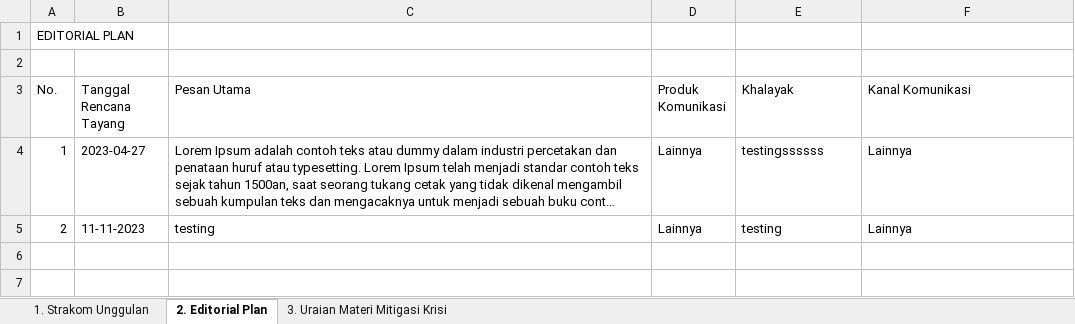
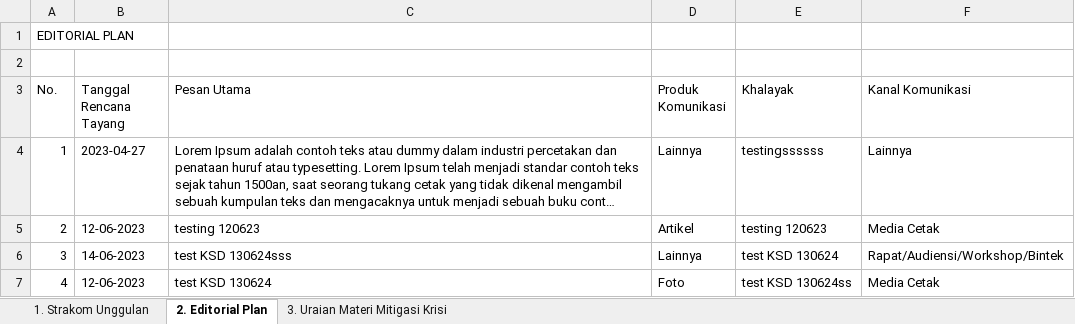
Before and after one commit to jaksonpercy/renkin_new, an Excel workbook: uploads/strakom_unggulan.xlsx, sheet 2. Editorial Plan, drawn as a sheet; long unchanged cells end in …; values as stored, in another font and other column widths than the file's, no borders; the diff names each change by its address in the sheet, - before the commit and + after, or states it on an @@ line.

```diff
--- a/uploads/strakom_unggulan.xlsx (sheet 2. Editorial Plan)
+++ b/uploads/strakom_unggulan.xlsx (sheet 2. Editorial Plan)
-B5 (Tanggal Rencana Tayang): 11-11-2023
+B5 (Tanggal Rencana Tayang): 12-06-2023
-C5 (Pesan Utama): testing
+C5 (Pesan Utama): testing 120623
-D5 (Produk Komunikasi): Lainnya
+D5 (Produk Komunikasi): Artikel
-E5 (Khalayak): testing
+E5 (Khalayak): testing 120623
-F5 (Kanal Komunikasi): Lainnya
+F5 (Kanal Komunikasi): Media Cetak
+row 6: 3 | 14-06-2023 | test KSD 130624sss | Lainnya | test KSD 130624 | Rapat/Audiensi/Workshop/Bintek
+row 7: 4 | 12-06-2023 | test KSD 130624 | Foto | test KSD 130624ss | Media Cetak
```
Also changed, not shown: sheet 3. Uraian Materi Mitigasi Krisi, sheet 1. Strakom Unggulan, 20 other files.
